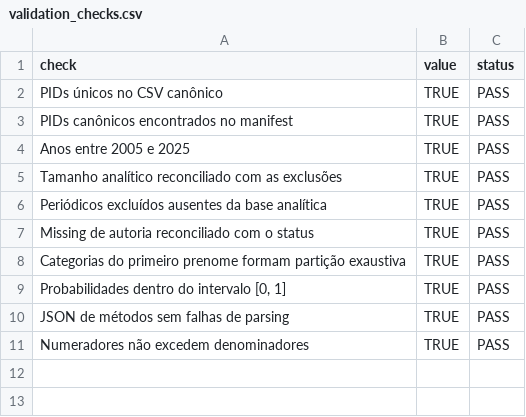
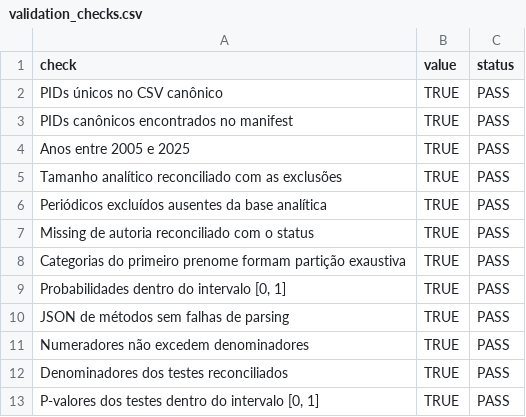
Before and after one commit to mgaldino/metodos-cp-brasil, a CSV file: output/tables/gender_analysis/validation_checks.csv, drawn as a sheet.

Commit message:
chore: codex checkpoint (session-stop)
Automatic Codex checkpoint at 2026-07-19 07:46:20.

Reason: session-stop.

```diff
--- a/output/tables/gender_analysis/validation_checks.csv
+++ b/output/tables/gender_analysis/validation_checks.csv
@@ -11 +11,3 @@ JSON de métodos sem falhas de parsing,TRUE,PASS
 Numeradores não excedem denominadores,TRUE,PASS
+Denominadores dos testes reconciliados,TRUE,PASS
+"P-valores dos testes dentro do intervalo [0, 1]",TRUE,PASS
```
Also changed, not shown: 12 other files.
